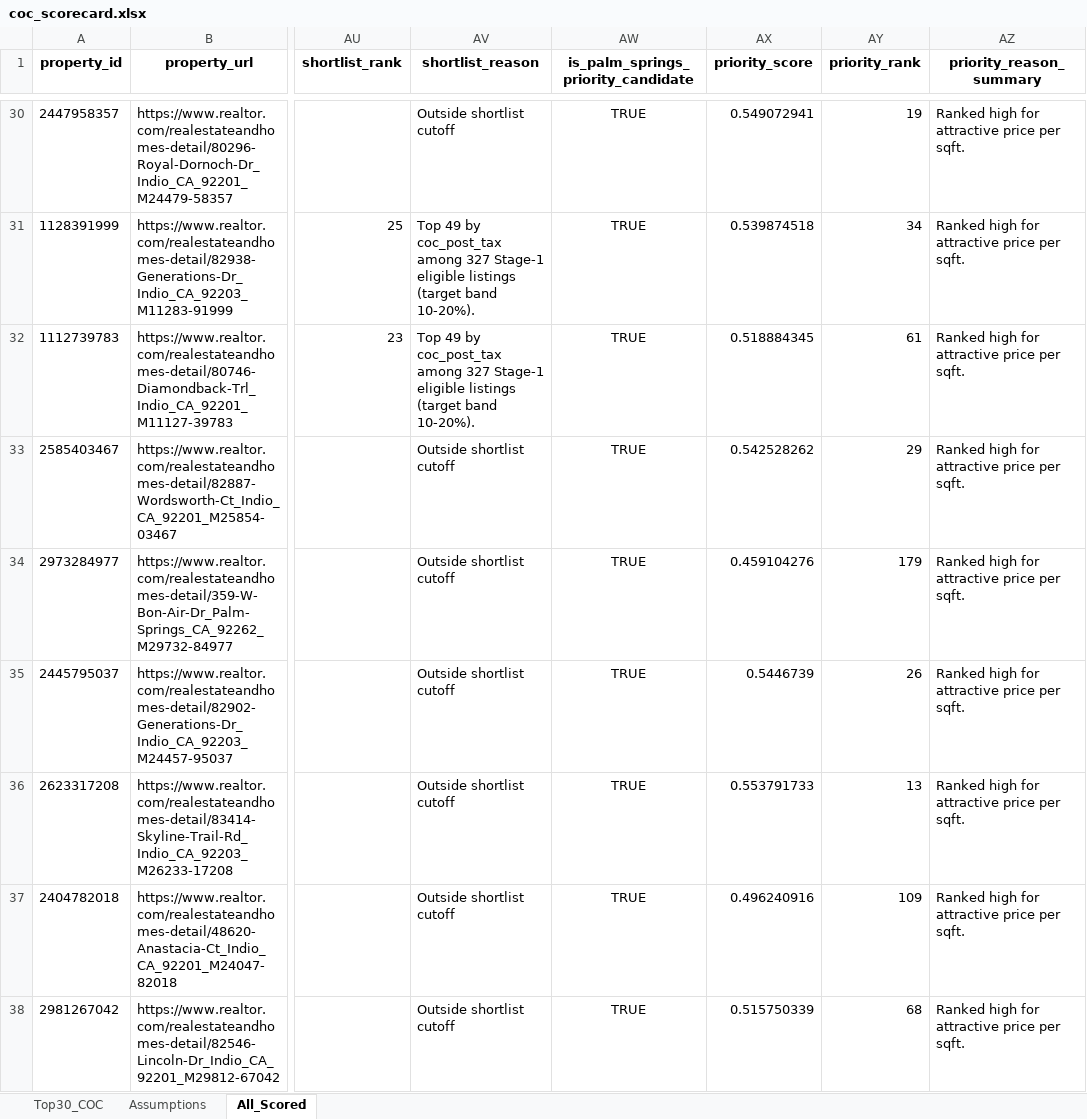
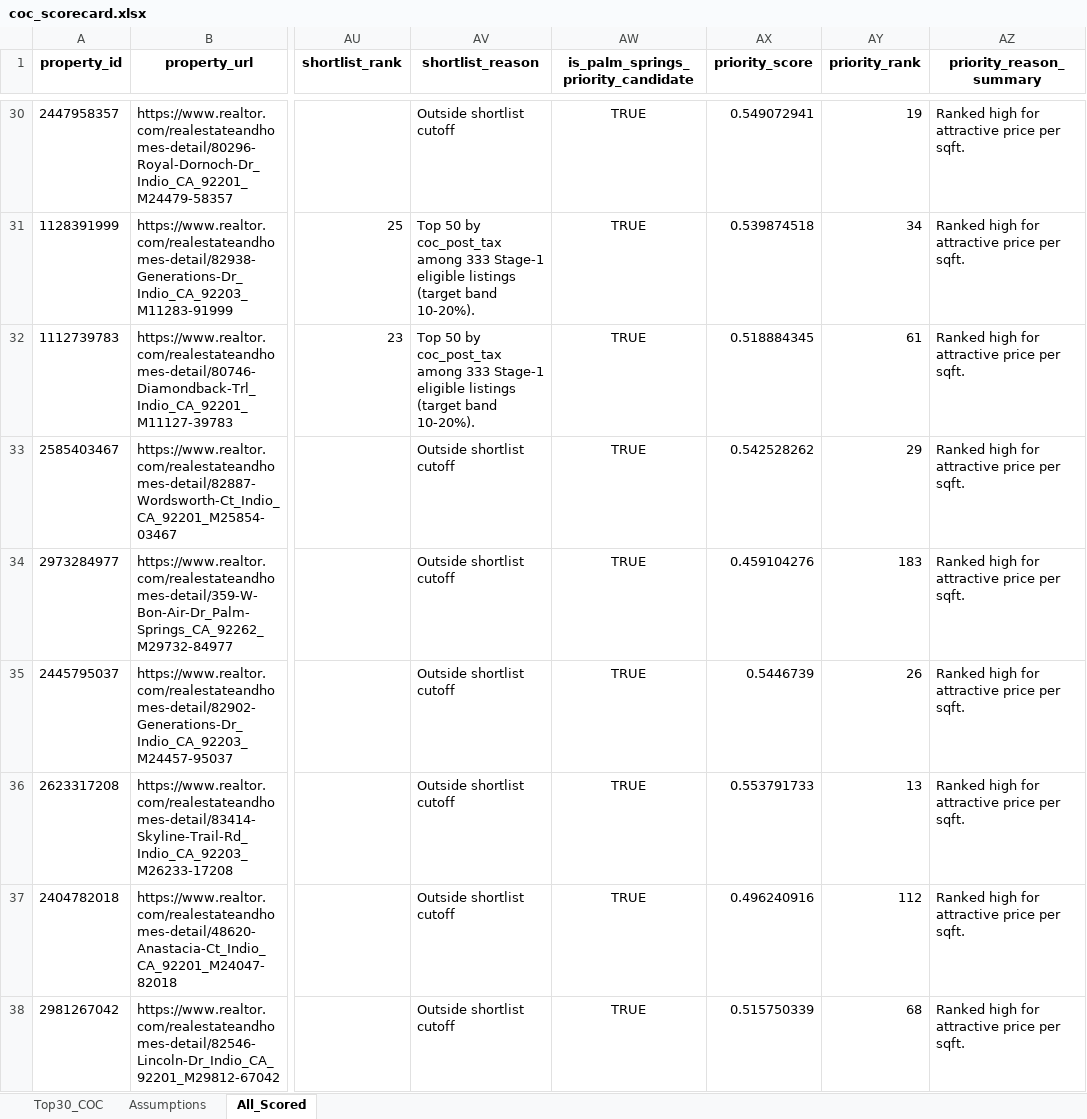
Before and after one commit to erichoonpark/HomeHarvest, an Excel workbook: examples/zips/coc_scorecard.xlsx, sheet All_Scored, drawn as a sheet; only a part is shown, gaps mark what is left out; values as stored, in another font and other column widths than the file's, no borders; the diff covers the shown part only; the diff names each change by its address in the sheet, - before the commit and + after, or states it on an @@ line.

```diff
--- a/examples/zips/coc_scorecard.xlsx (sheet All_Scored)
+++ b/examples/zips/coc_scorecard.xlsx (sheet All_Scored)
-AV31:AV32 (shortlist_reason): Top 49 by coc_post_tax among 327 Stage-1 eligible…
+AV31:AV32 (shortlist_reason): Top 50 by coc_post_tax among 333 Stage-1 eligible…
-AY34 (priority_rank): 179
+AY34 (priority_rank): 183
-AY37 (priority_rank): 109
+AY37 (priority_rank): 112
```
Also changed, not shown: 12 added rows, 2 removed rows and 336 edited cells elsewhere in this sheet, sheet Top30_COC, 5 other files.
